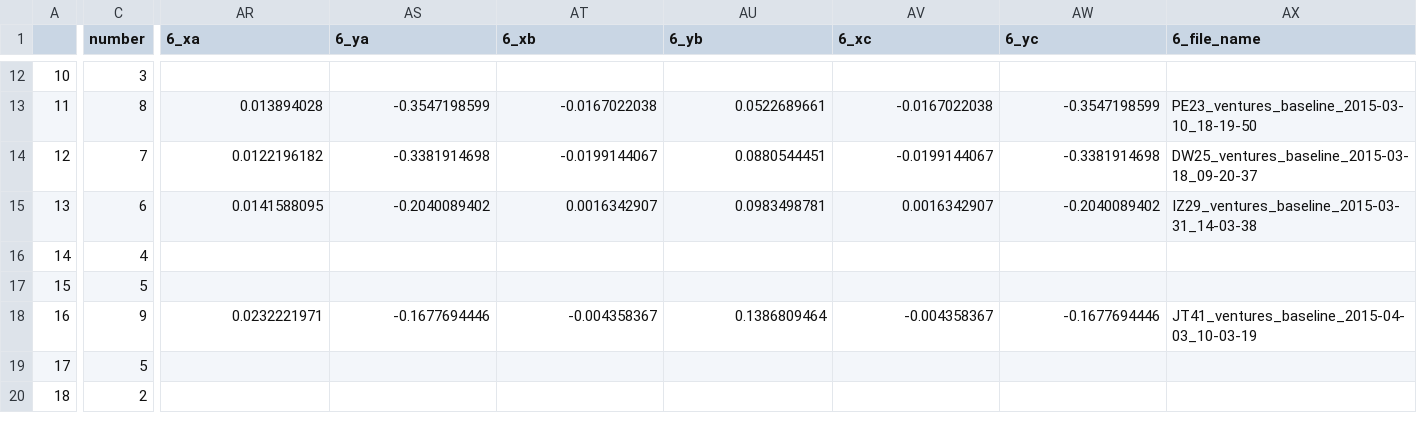
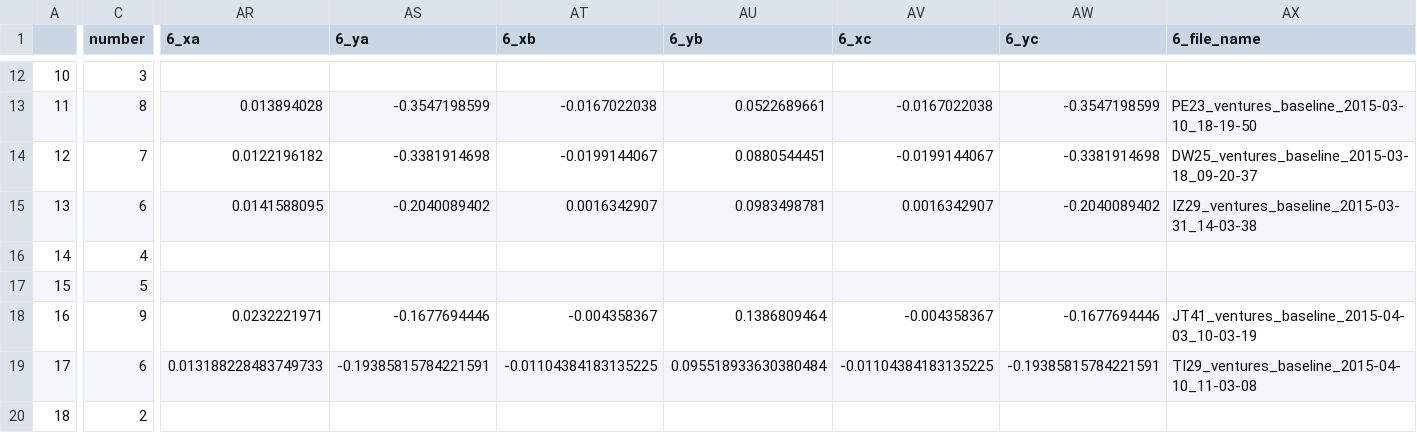
Before and after one commit to BrainTech/openbci, a CSV file: exps/ventures/data/baseline_results.csv, drawn as a sheet; only a part is shown, gaps mark what is left out; the diff covers the shown part only; the diff names each change by its address in the sheet, - before the commit and + after, or states it on an @@ line.

Commit message:
ventures session data ti29

```diff
--- a/exps/ventures/data/baseline_results.csv
+++ b/exps/ventures/data/baseline_results.csv
-C19 (number): 5
+C19 (number): 6
-AR19 (6_xa): (empty)
+AR19 (6_xa): 0.013188228483749733
-AS19 (6_ya): (empty)
+AS19 (6_ya): -0.19385815784221591
-AT19 (6_xb): (empty)
+AT19 (6_xb): -0.01104384183135225
-AU19 (6_yb): (empty)
+AU19 (6_yb): 0.095518933630380484
-AV19 (6_xc): (empty)
+AV19 (6_xc): -0.01104384183135225
-AW19 (6_yc): (empty)
+AW19 (6_yc): -0.19385815784221591
-AX19 (6_file_name): (empty)
+AX19 (6_file_name): TI29_ventures_baseline_2015-04-10_11-03-08
```
Also changed, not shown: 1 edited cell elsewhere in this file, exps/ventures/data/calibration_results.csv, exps/ventures/data/calibration_results_2.csv, 2 other files.
